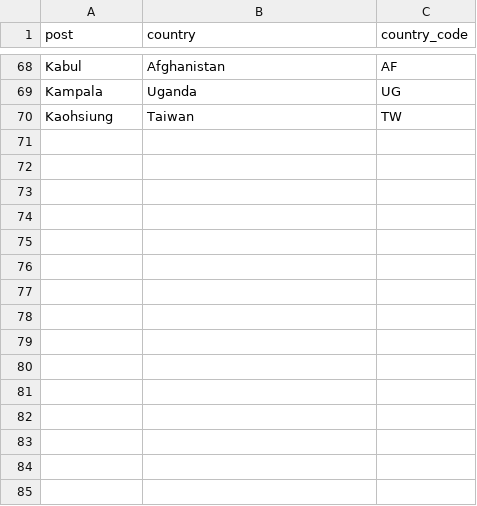
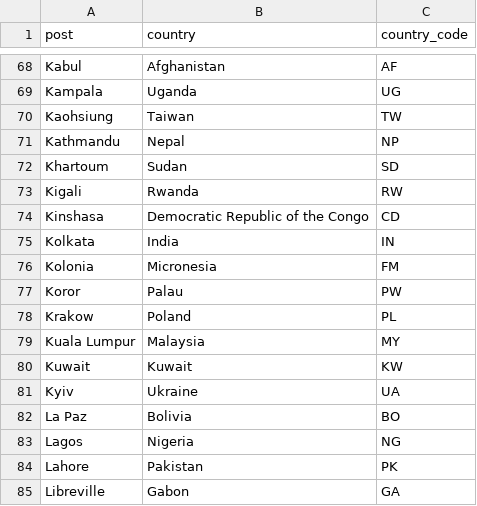
Before and after one commit to VisaWaitHub/vwh-data, a CSV file: docs/post_overrides.csv, drawn as a sheet; only a part is shown, gaps mark what is left out.

Commit message:
Update post_overrides.csv

```diff
--- a/docs/post_overrides.csv
+++ b/docs/post_overrides.csv
@@ -70 +70,16 @@ Kampala,Uganda,UG
 Kaohsiung,Taiwan,TW
+Kathmandu,Nepal,NP
+Khartoum,Sudan,SD
+Kigali,Rwanda,RW
+Kinshasa,Democratic Republic of the Congo,CD
+Kolkata,India,IN
+Kolonia,Micronesia,FM
+Koror,Palau,PW
+Krakow,Poland,PL
+Kuala Lumpur,Malaysia,MY
+Kuwait,Kuwait,KW
+Kyiv,Ukraine,UA
+La Paz,Bolivia,BO
+Lagos,Nigeria,NG
+Lahore,Pakistan,PK
+Libreville,Gabon,GA
```
